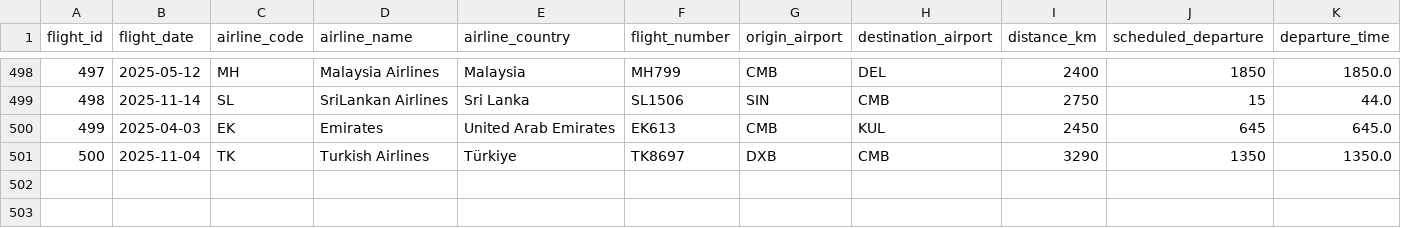
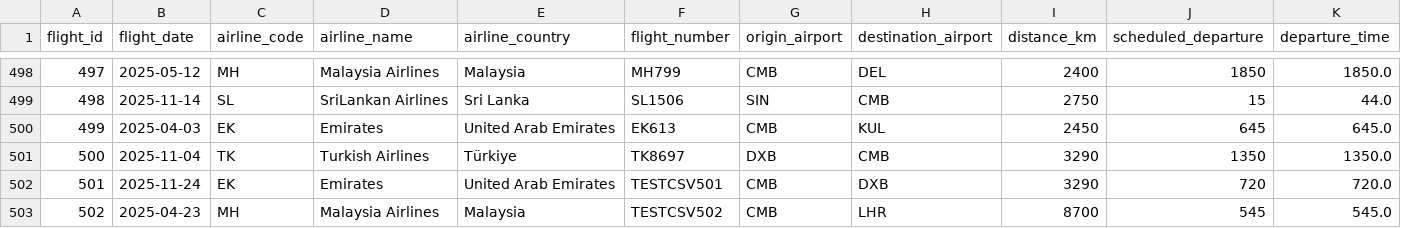
Before and after one commit to Hasalapera/aviation-data-warehouse, a CSV file: data/flight.csv, drawn as a sheet; only a part is shown, gaps mark what is left out; rows hold the shown columns only; the diff names each change by its address in the sheet, - before the commit and + after, or states it on an @@ line.

```diff
--- a/data/flight.csv
+++ b/data/flight.csv
+row 502: 501 | 2025-11-24 | EK | Emirates | United Arab Emirates | TESTCSV501 | CMB | DXB | 3290 | 720 | 720.0
+row 503: 502 | 2025-04-23 | MH | Malaysia Airlines | Malaysia | TESTCSV502 | CMB | LHR | 8700 | 545 | 545.0
```
